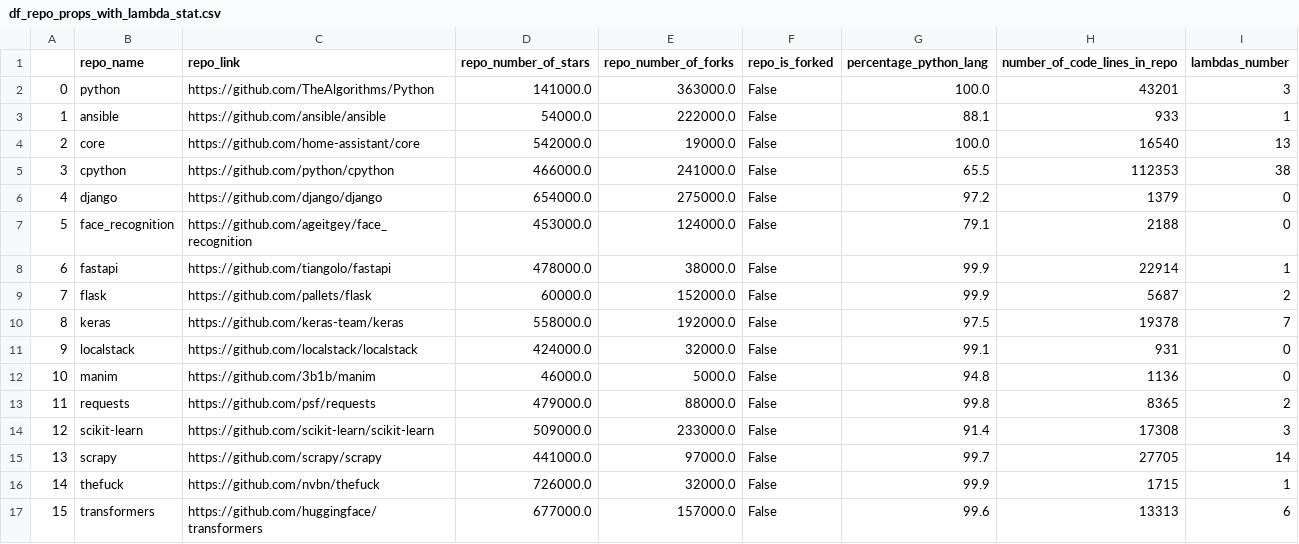
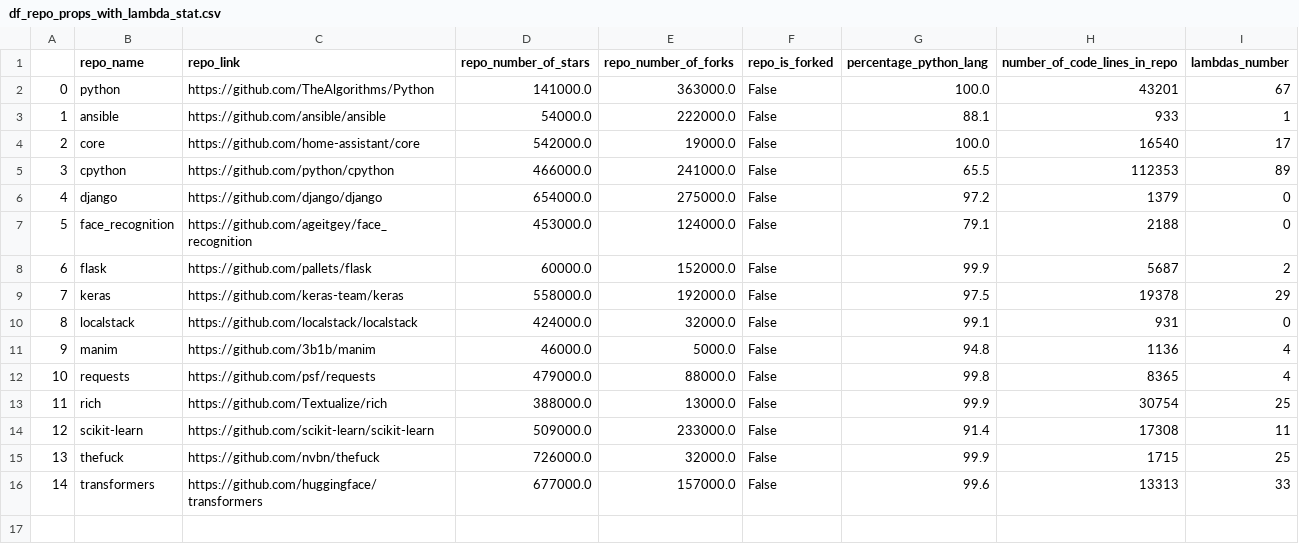
Before and after one commit to RANG1991/ResearchMethodsProjectHuji, a CSV file: df_repo_props_with_lambda_stat.csv, drawn as a sheet; removed rows and columns are numbered as before the commit, all else as after; the diff names each change by its address in the sheet, - before the commit and + after, or states it on an @@ line.

```diff
--- a/df_repo_props_with_lambda_stat.csv
+++ b/df_repo_props_with_lambda_stat.csv
-I2 (lambdas_number): 3
+I2 (lambdas_number): 67
-I4 (lambdas_number): 13
+I4 (lambdas_number): 17
-I5 (lambdas_number): 38
+I5 (lambdas_number): 89
-row 8: 6 | fastapi | https://github.com/tiangolo/fastapi | 478000.0 | 38000.0 | False | 99.9 | 22914 | 1
@@ column A renumbered from row 8 down @@
-I9 (lambdas_number): 7
+I9 (lambdas_number): 29
-I11 (lambdas_number): 0
+I11 (lambdas_number): 4
-I12 (lambdas_number): 2
+I12 (lambdas_number): 4
+row 13: 11 | rich | https://github.com/Textualize/rich | 388000.0 | 13000.0 | False | 99.9 | 30754 | 25
-I14 (lambdas_number): 3
+I14 (lambdas_number): 11
-row 15: 13 | scrapy | https://github.com/scrapy/scrapy | 441000.0 | 97000.0 | False | 99.7 | 27705 | 14
-I15 (lambdas_number): 1
+I15 (lambdas_number): 25
-I16 (lambdas_number): 6
+I16 (lambdas_number): 33
```
Also changed, not shown: repos_props.csv, 7 other files.
